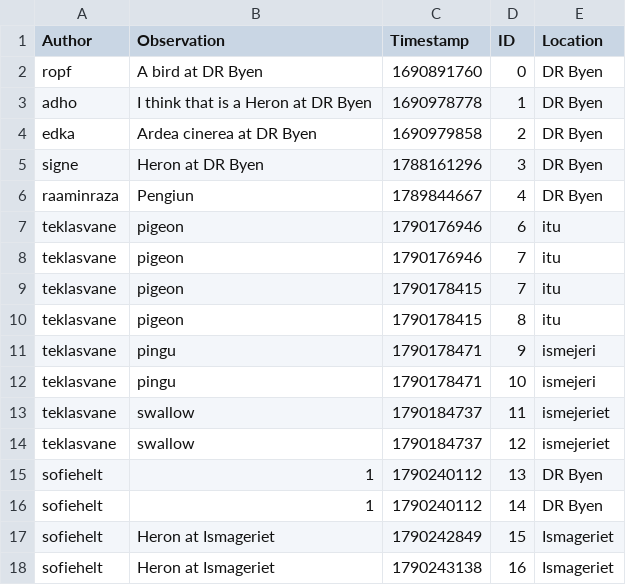
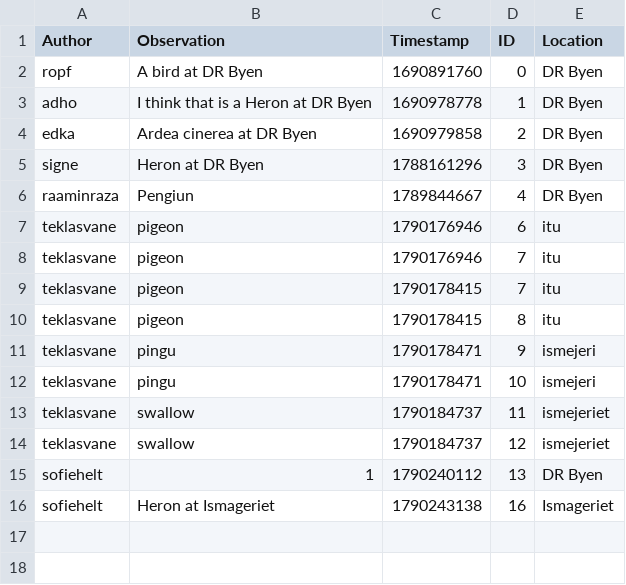
Before and after one commit to ITU-BDSA2026-GROUP10/Bison, a CSV file: src/Bison.CLI/bison_observe_cli_db.csv, drawn as a sheet; the diff names each change by its address in the sheet, - before the commit and + after, or states it on an @@ line.

```diff
--- a/src/Bison.CLI/bison_observe_cli_db.csv
+++ b/src/Bison.CLI/bison_observe_cli_db.csv
-row 16: sofiehelt | 1 | 1790240112 | 14 | DR Byen
-row 17: sofiehelt | Heron at Ismageriet | 1790242849 | 15 | Ismageriet
```
Also changed, not shown: src/Bison.CLI/bison_comment_cli_db.csv, 2 other files.
